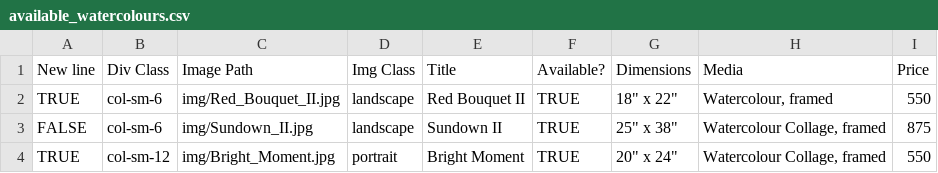
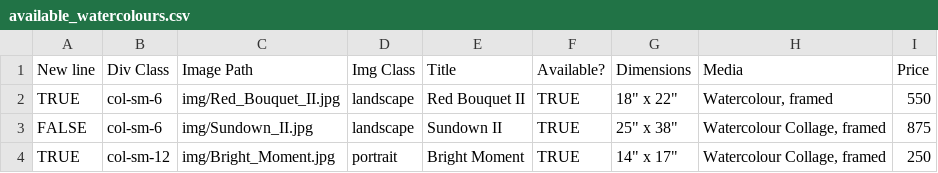
Before and after one commit to BYachnin/linayachninsite, a CSV file: paintings/available_watercolours.csv, drawn as a sheet.

```diff
--- a/paintings/available_watercolours.csv
+++ b/paintings/available_watercolours.csv
@@ -3,2 +3,2 @@ TRUE,col-sm-6,img/Red_Bouquet_II.jpg,landscape,Red Bouquet II,TRUE,"18"" x 22"""
 FALSE,col-sm-6,img/Sundown_II.jpg,landscape,Sundown II,TRUE,"25"" x 38""","Watercolour Collage, framed",875
-TRUE,col-sm-12,img/Bright_Moment.jpg,portrait,Bright Moment,TRUE,"20"" x 24""","Watercolour Collage, framed",550
+TRUE,col-sm-12,img/Bright_Moment.jpg,portrait,Bright Moment,TRUE,"14"" x 17""","Watercolour Collage, framed",250
```
Also changed, not shown: paintings/exhibition_watercolours.csv, paintings/landscapes_watercolours.csv.
